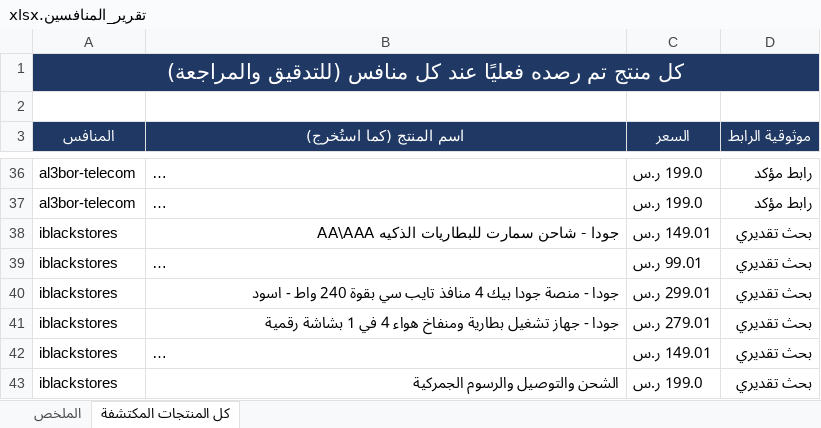
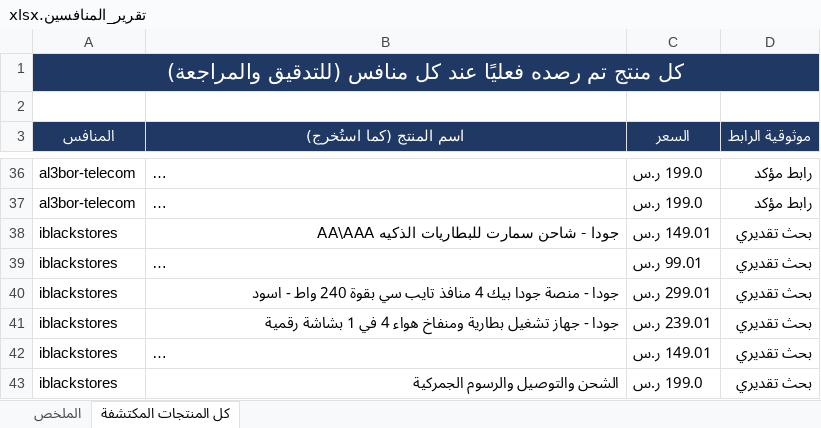
Before and after one commit to wael1997/techtime-market-data, an Excel workbook: data/تقرير_المنافسين.xlsx, sheet كل المنتجات المكتشفة, drawn as a sheet; only a part is shown, gaps mark what is left out; long unchanged cells end in …; values as stored, in another font and other column widths than the file's, no borders; the diff covers the shown part only; the diff names each change by its address in the sheet, - before the commit and + after, or states it on an @@ line.

```diff
--- a/data/تقرير_المنافسين.xlsx (sheet كل المنتجات المكتشفة)
+++ b/data/تقرير_المنافسين.xlsx (sheet كل المنتجات المكتشفة)
-C41 (السعر): 279.01 ر.س
+C41 (السعر): 239.01 ر.س
```
Also changed, not shown: 117 added rows and 5 removed rows elsewhere in this sheet, sheet الملخص, 2 other files.
